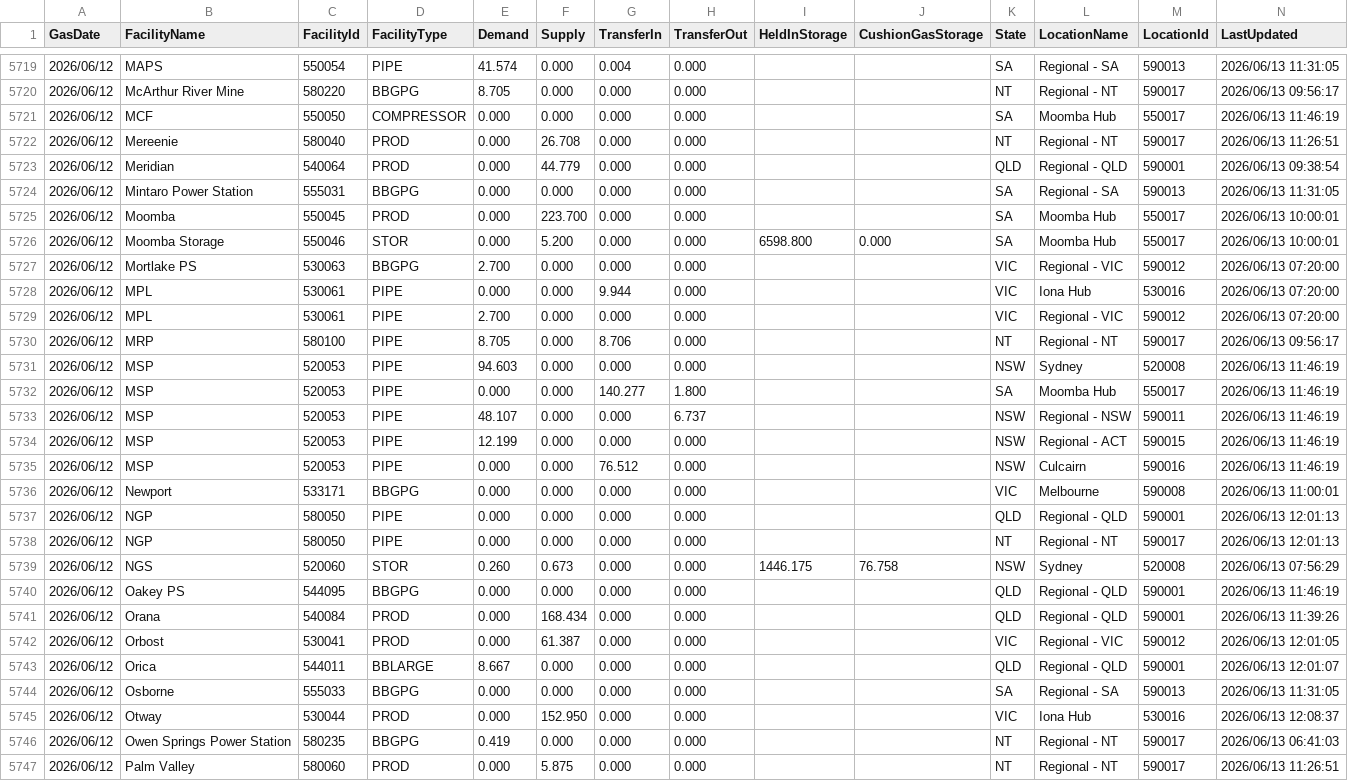
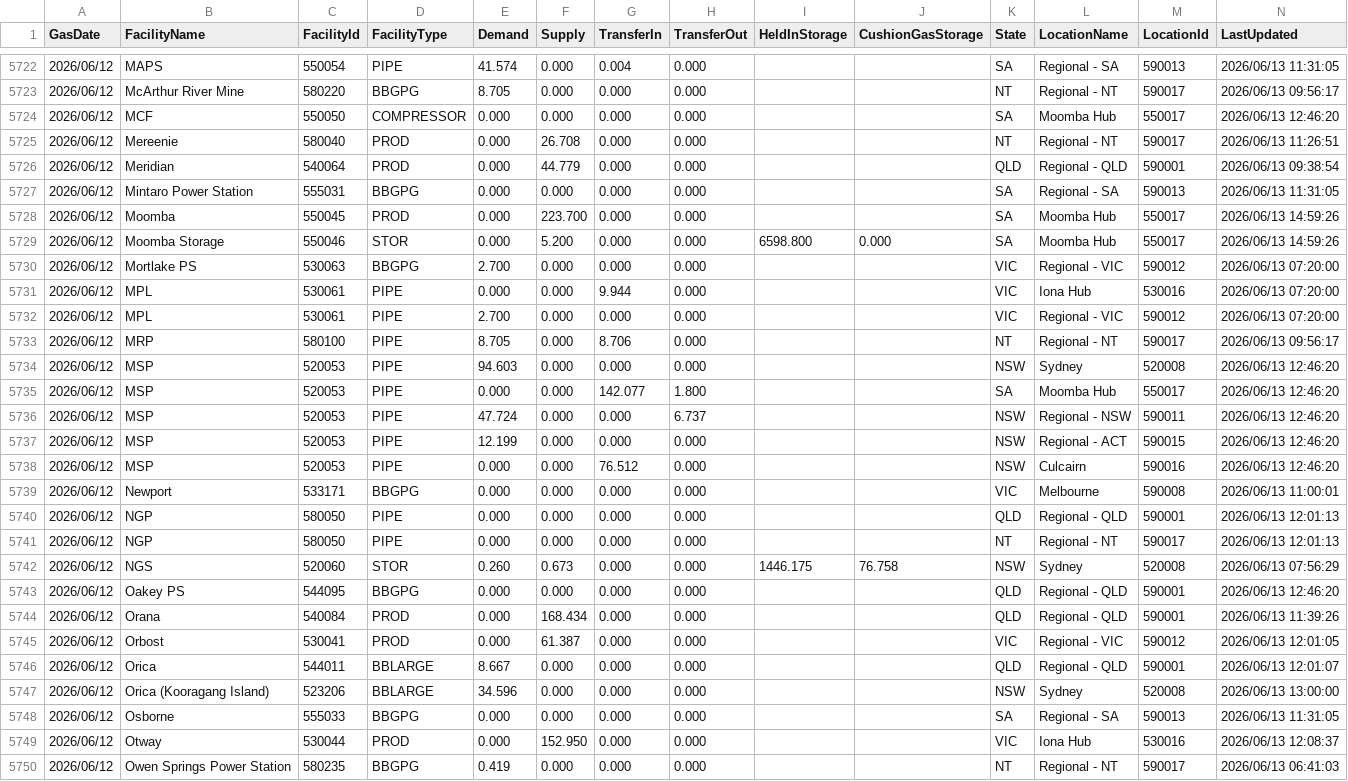
Before and after one commit to fyan0050/East-Coast-Gas-Daily-Snapshot, a CSV file: data/raw/2026-06-13/gbb_last31.csv, drawn as a sheet; only a part is shown, gaps mark what is left out; the shorter side is filled out with more unchanged rows; the diff covers the shown part only.

```diff
--- a/data/raw/2026-06-13/gbb_last31.csv
+++ b/data/raw/2026-06-13/gbb_last31.csv
@@ -5720,3 +5723,3 @@ GasDate,FacilityName,FacilityId,FacilityType,Demand,Supply,TransferIn,TransferOu
 2026/06/12,McArthur River Mine,580220,BBGPG,8.705,0.000,0.000,0.000,,,NT,Regional - NT,590017,2026/06/13 09:56:17
-2026/06/12,MCF,550050,COMPRESSOR,0.000,0.000,0.000,0.000,,,SA,Moomba Hub,550017,2026/06/13 11:46:19
+2026/06/12,MCF,550050,COMPRESSOR,0.000,0.000,0.000,0.000,,,SA,Moomba Hub,550017,2026/06/13 12:46:20
 2026/06/12,Mereenie,580040,PROD,0.000,26.708,0.000,0.000,,,NT,Regional - NT,590017,2026/06/13 11:26:51
@@ -5724,4 +5727,4 @@ GasDate,FacilityName,FacilityId,FacilityType,Demand,Supply,TransferIn,TransferOu
 2026/06/12,Mintaro Power Station,555031,BBGPG,0.000,0.000,0.000,0.000,,,SA,Regional - SA,590013,2026/06/13 11:31:05
-2026/06/12,Moomba,550045,PROD,0.000,223.700,0.000,0.000,,,SA,Moomba Hub,550017,2026/06/13 10:00:01
-2026/06/12,Moomba Storage,550046,STOR,0.000,5.200,0.000,0.000,6598.800,0.000,SA,Moomba Hub,550017,2026/06/13 10:00:01
+2026/06/12,Moomba,550045,PROD,0.000,223.700,0.000,0.000,,,SA,Moomba Hub,550017,2026/06/13 14:59:26
+2026/06/12,Moomba Storage,550046,STOR,0.000,5.200,0.000,0.000,6598.800,0.000,SA,Moomba Hub,550017,2026/06/13 14:59:26
 2026/06/12,Mortlake PS,530063,BBGPG,2.700,0.000,0.000,0.000,,,VIC,Regional - VIC,590012,2026/06/13 07:20:00
@@ -5730,7 +5733,7 @@ GasDate,FacilityName,FacilityId,FacilityType,Demand,Supply,TransferIn,TransferOu
 2026/06/12,MRP,580100,PIPE,8.705,0.000,8.706,0.000,,,NT,Regional - NT,590017,2026/06/13 09:56:17
-2026/06/12,MSP,520053,PIPE,94.603,0.000,0.000,0.000,,,NSW,Sydney,520008,2026/06/13 11:46:19
-2026/06/12,MSP,520053,PIPE,0.000,0.000,140.277,1.800,,,SA,Moomba Hub,550017,2026/06/13 11:46:19
-2026/06/12,MSP,520053,PIPE,48.107,0.000,0.000,6.737,,,NSW,Regional - NSW,590011,2026/06/13 11:46:19
-2026/06/12,MSP,520053,PIPE,12.199,0.000,0.000,0.000,,,NSW,Regional - ACT,590015,2026/06/13 11:46:19
-2026/06/12,MSP,520053,PIPE,0.000,0.000,76.512,0.000,,,NSW,Culcairn,590016,2026/06/13 11:46:19
+2026/06/12,MSP,520053,PIPE,94.603,0.000,0.000,0.000,,,NSW,Sydney,520008,2026/06/13 12:46:20
+2026/06/12,MSP,520053,PIPE,0.000,0.000,142.077,1.800,,,SA,Moomba Hub,550017,2026/06/13 12:46:20
+2026/06/12,MSP,520053,PIPE,47.724,0.000,0.000,6.737,,,NSW,Regional - NSW,590011,2026/06/13 12:46:20
+2026/06/12,MSP,520053,PIPE,12.199,0.000,0.000,0.000,,,NSW,Regional - ACT,590015,2026/06/13 12:46:20
+2026/06/12,MSP,520053,PIPE,0.000,0.000,76.512,0.000,,,NSW,Culcairn,590016,2026/06/13 12:46:20
 2026/06/12,Newport,533171,BBGPG,0.000,0.000,0.000,0.000,,,VIC,Melbourne,590008,2026/06/13 11:00:01
@@ -5739,3 +5742,3 @@ GasDate,FacilityName,FacilityId,FacilityType,Demand,Supply,TransferIn,TransferOu
 2026/06/12,NGS,520060,STOR,0.260,0.673,0.000,0.000,1446.175,76.758,NSW,Sydney,520008,2026/06/13 07:56:29
-2026/06/12,Oakey PS,544095,BBGPG,0.000,0.000,0.000,0.000,,,QLD,Regional - QLD,590001,2026/06/13 11:46:19
+2026/06/12,Oakey PS,544095,BBGPG,0.000,0.000,0.000,0.000,,,QLD,Regional - QLD,590001,2026/06/13 12:46:20
 2026/06/12,Orana,540084,PROD,0.000,168.434,0.000,0.000,,,QLD,Regional - QLD,590001,2026/06/13 11:39:26
@@ -5743,2 +5746,3 @@ GasDate,FacilityName,FacilityId,FacilityType,Demand,Supply,TransferIn,TransferOu
 2026/06/12,Orica,544011,BBLARGE,8.667,0.000,0.000,0.000,,,QLD,Regional - QLD,590001,2026/06/13 12:01:07
+2026/06/12,Orica (Kooragang Island),523206,BBLARGE,34.596,0.000,0.000,0.000,,,NSW,Sydney,520008,2026/06/13 13:00:00
 2026/06/12,Osborne,555033,BBGPG,0.000,0.000,0.000,0.000,,,SA,Regional - SA,590013,2026/06/13 11:31:05
```
Also changed, not shown: 5 added rows and 56 edited cells elsewhere in this file, 10 other files.
